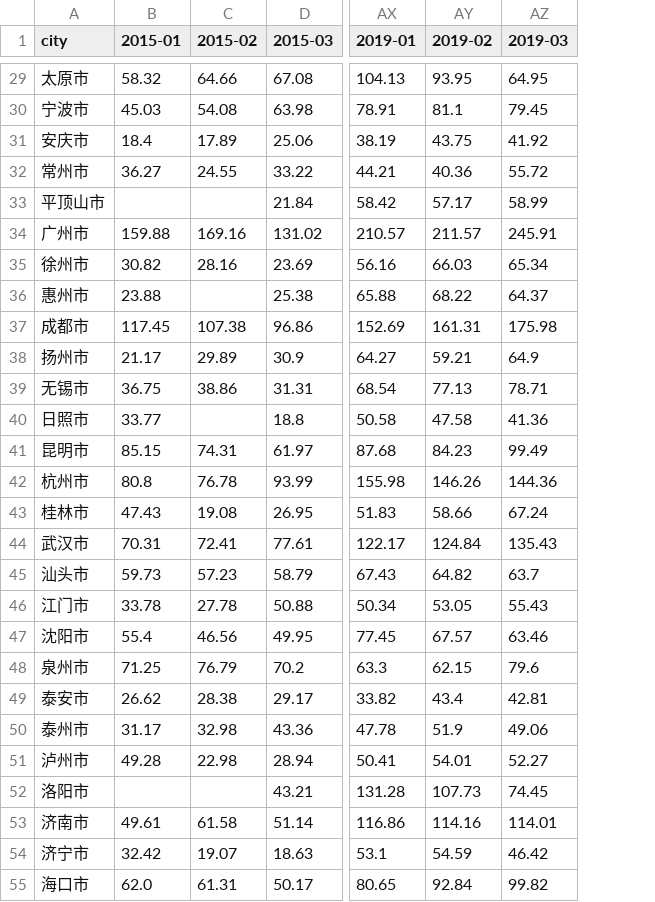
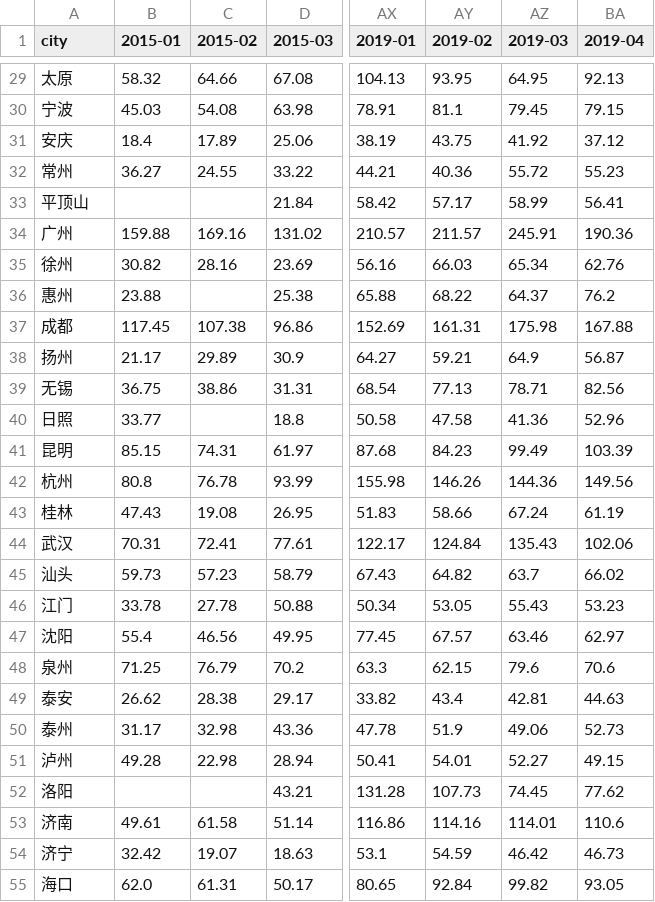
Before and after one commit to yyjmie/index_office_and_shop, a CSV file: shop_rent.csv, drawn as a sheet; only a part is shown, gaps mark what is left out; the diff covers the shown part only; the diff names each change by its address in the sheet, - before the commit and + after, or states it on an @@ line.

```diff
--- a/shop_rent.csv
+++ b/shop_rent.csv
+column BA (2019-04), rows 29-55: 92.13 | 79.15 | 37.12 | 55.23 | 56.41 | 190.36 | 62.76 | 76.2 | 167.88 | 56.87 | 82.56 | 52.96 | 103.39 | 149.56 | 61.19 | 102.06 | 66.02 | 53.23 | 62.97 | 70.6 | 44.63 | 52.73 | 49.15 | 77.62 | 110.6 | 46.73 | 93.05
-A29 (city): 太原市
+A29 (city): 太原
-A30 (city): 宁波市
+A30 (city): 宁波
-A31 (city): 安庆市
+A31 (city): 安庆
-A32 (city): 常州市
+A32 (city): 常州
-A33 (city): 平顶山市
+A33 (city): 平顶山
-A34 (city): 广州市
+A34 (city): 广州
-A35 (city): 徐州市
+A35 (city): 徐州
-A36 (city): 惠州市
+A36 (city): 惠州
-A37 (city): 成都市
+A37 (city): 成都
-A38 (city): 扬州市
+A38 (city): 扬州
-A39 (city): 无锡市
+A39 (city): 无锡
-A40 (city): 日照市
+A40 (city): 日照
-A41 (city): 昆明市
+A41 (city): 昆明
-A42 (city): 杭州市
+A42 (city): 杭州
-A43 (city): 桂林市
+A43 (city): 桂林
-A44 (city): 武汉市
+A44 (city): 武汉
-A45 (city): 汕头市
+A45 (city): 汕头
-A46 (city): 江门市
+A46 (city): 江门
-A47 (city): 沈阳市
+A47 (city): 沈阳
-A48 (city): 泉州市
+A48 (city): 泉州
-A49 (city): 泰安市
+A49 (city): 泰安
-A50 (city): 泰州市
+A50 (city): 泰州
-A51 (city): 泸州市
+A51 (city): 泸州
-A52 (city): 洛阳市
+A52 (city): 洛阳
-A53 (city): 济南市
+A53 (city): 济南
-A54 (city): 济宁市
+A54 (city): 济宁
-A55 (city): 海口市
+A55 (city): 海口
```
Also changed, not shown: 59 edited cells elsewhere in this file, office_rent.csv, office_sale.csv, 9 other files.
